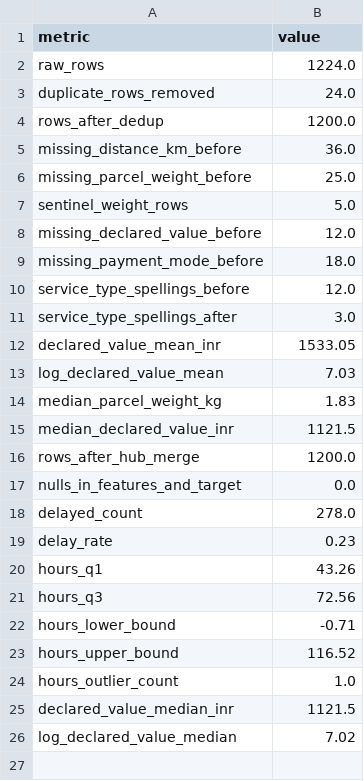
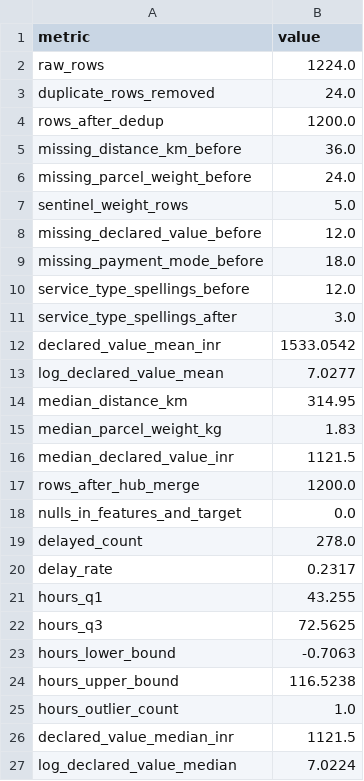
Before and after one commit to genganeshimp/capstone_project_aiml, a CSV file: outputs/part_a_checks.csv, drawn as a sheet.

```diff
--- a/outputs/part_a_checks.csv
+++ b/outputs/part_a_checks.csv
@@ -5,3 +5,3 @@ rows_after_dedup,1200.0
 missing_distance_km_before,36.0
-missing_parcel_weight_before,25.0
+missing_parcel_weight_before,24.0
 sentinel_weight_rows,5.0
@@ -11,4 +11,5 @@ service_type_spellings_before,12.0
 service_type_spellings_after,3.0
-declared_value_mean_inr,1533.05
-log_declared_value_mean,7.03
+declared_value_mean_inr,1533.0542
+log_declared_value_mean,7.0277
+median_distance_km,314.95
 median_parcel_weight_kg,1.83
@@ -18,9 +19,9 @@ nulls_in_features_and_target,0.0
 delayed_count,278.0
-delay_rate,0.23
-hours_q1,43.26
-hours_q3,72.56
-hours_lower_bound,-0.71
-hours_upper_bound,116.52
+delay_rate,0.2317
+hours_q1,43.255
+hours_q3,72.5625
+hours_lower_bound,-0.7063
+hours_upper_bound,116.5238
 hours_outlier_count,1.0
 declared_value_median_inr,1121.5
-log_declared_value_median,7.02
+log_declared_value_median,7.0224
```
Also changed, not shown: data/modelling_table.csv, outputs/part_a_correlations.csv, 8 other files.
